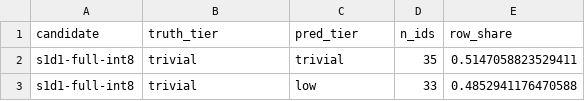
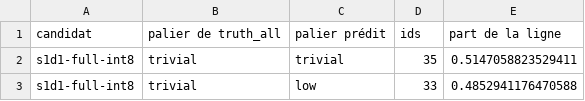
Before and after one commit to scombat/s1d1-bench, a CSV file: report/base-v1/figures/confusion.csv, drawn as a sheet; only a part is shown.

```diff
--- a/report/base-v1/figures/confusion.csv
+++ b/report/base-v1/figures/confusion.csv
@@ -1,2 +1,2 @@
-candidate,truth_tier,pred_tier,n_ids,row_share
+candidat,palier de truth_all,palier prédit,ids,part de la ligne
 s1d1-full-int8,trivial,trivial,35,0.5147058823529411
```
Also changed, not shown: report/base-v1/figures/judge-spread-by-tier.csv, report/base-v1/figures/language-disagreements.csv, 6 other files.
